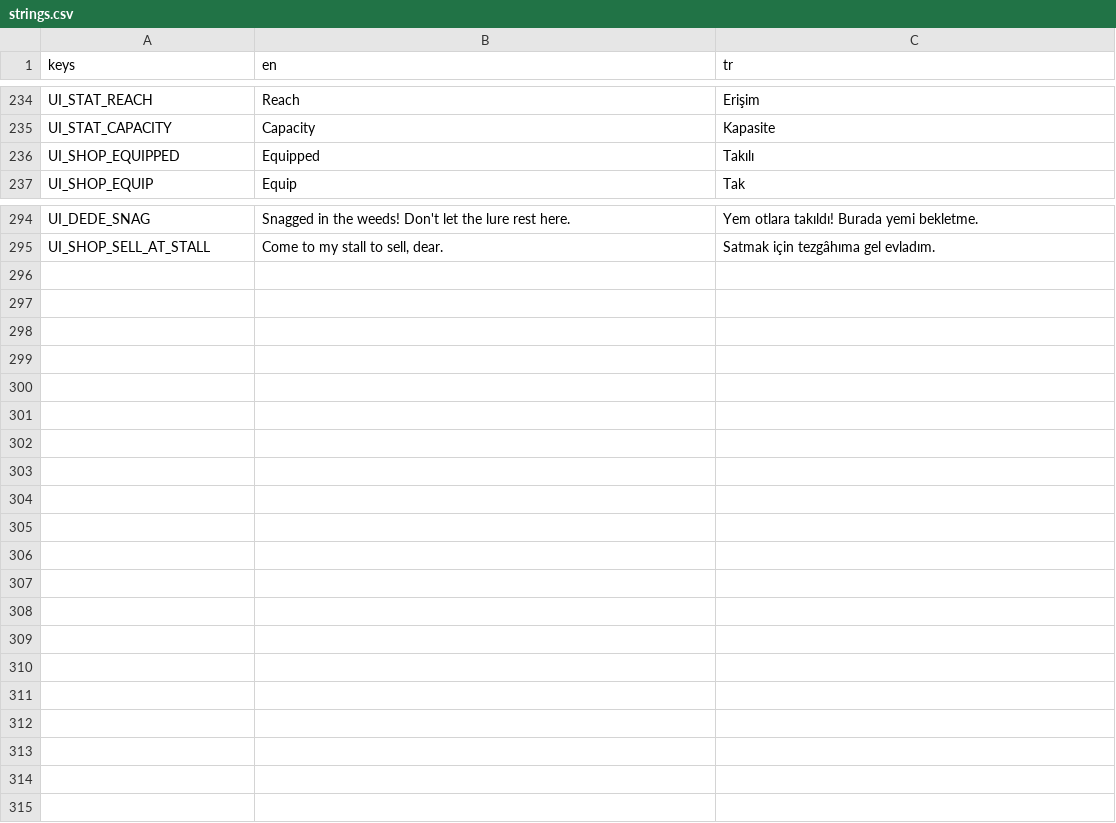
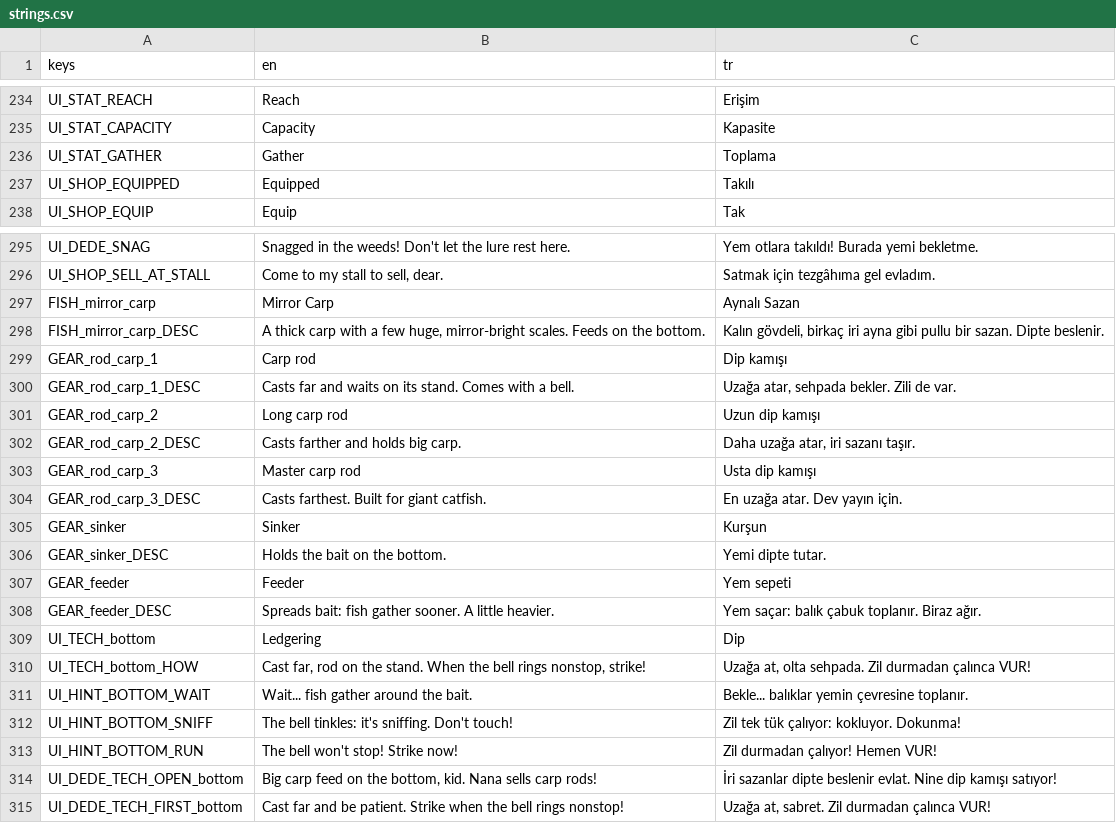
Before and after one commit to ErsinAydogmuss/game1, a CSV file: localization/strings.csv, drawn as a sheet; only a part is shown, gaps mark what is left out.

```diff
--- a/localization/strings.csv
+++ b/localization/strings.csv
@@ -235,2 +235,3 @@ UI_STAT_REACH,Reach,Erişim
 UI_STAT_CAPACITY,Capacity,Kapasite
+UI_STAT_GATHER,Gather,Toplama
 UI_SHOP_EQUIPPED,Equipped,Takılı
@@ -295 +296,20 @@ UI_DEDE_SNAG,"Snagged in the weeds! Don't let the lure rest here.","Yem otlara t
 UI_SHOP_SELL_AT_STALL,"Come to my stall to sell, dear.",Satmak için tezgâhıma gel evladım.
+FISH_mirror_carp,Mirror Carp,Aynalı Sazan
+FISH_mirror_carp_DESC,"A thick carp with a few huge, mirror-bright scales. Feeds on the bottom.","Kalın gövdeli, birkaç iri ayna gibi pullu bir sazan. Dipte beslenir."
+GEAR_rod_carp_1,Carp rod,Dip kamışı
+GEAR_rod_carp_1_DESC,Casts far and waits on its stand. Comes with a bell.,"Uzağa atar, sehpada bekler. Zili de var."
+GEAR_rod_carp_2,Long carp rod,Uzun dip kamışı
+GEAR_rod_carp_2_DESC,Casts farther and holds big carp.,"Daha uzağa atar, iri sazanı taşır."
+GEAR_rod_carp_3,Master carp rod,Usta dip kamışı
+GEAR_rod_carp_3_DESC,Casts farthest. Built for giant catfish.,En uzağa atar. Dev yayın için.
+GEAR_sinker,Sinker,Kurşun
+GEAR_sinker_DESC,Holds the bait on the bottom.,Yemi dipte tutar.
+GEAR_feeder,Feeder,Yem sepeti
+GEAR_feeder_DESC,Spreads bait: fish gather sooner. A little heavier.,"Yem saçar: balık çabuk toplanır. Biraz ağır."
+UI_TECH_bottom,Ledgering,Dip
+UI_TECH_bottom_HOW,"Cast far, rod on the stand. When the bell rings nonstop, strike!","Uzağa at, olta sehpada. Zil durmadan çalınca VUR!"
+UI_HINT_BOTTOM_WAIT,Wait... fish gather around the bait.,Bekle... balıklar yemin çevresine toplanır.
+UI_HINT_BOTTOM_SNIFF,"The bell tinkles: it's sniffing. Don't touch!","Zil tek tük çalıyor: kokluyor. Dokunma!"
+UI_HINT_BOTTOM_RUN,The bell won't stop! Strike now!,Zil durmadan çalıyor! Hemen VUR!
+UI_DEDE_TECH_OPEN_bottom,"Big carp feed on the bottom, kid. Nana sells carp rods!","İri sazanlar dipte beslenir evlat. Nine dip kamışı satıyor!"
+UI_DEDE_TECH_FIRST_bottom,"Cast far and be patient. Strike when the bell rings nonstop!","Uzağa at, sabret. Zil durmadan çalınca VUR!"
```
Also changed, not shown: 50 other files.
